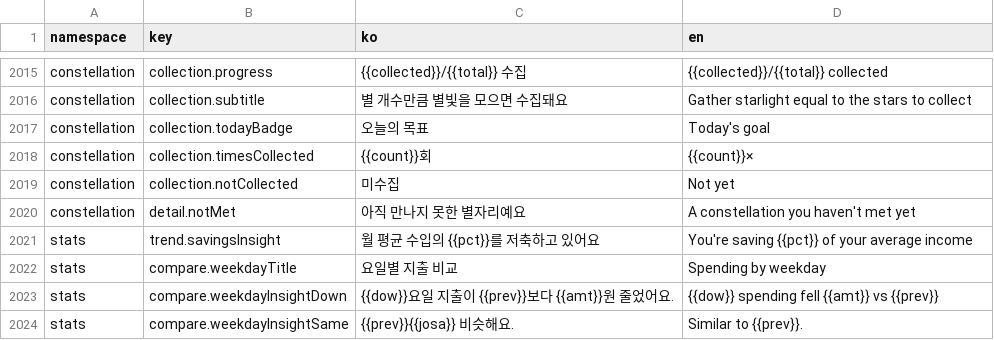
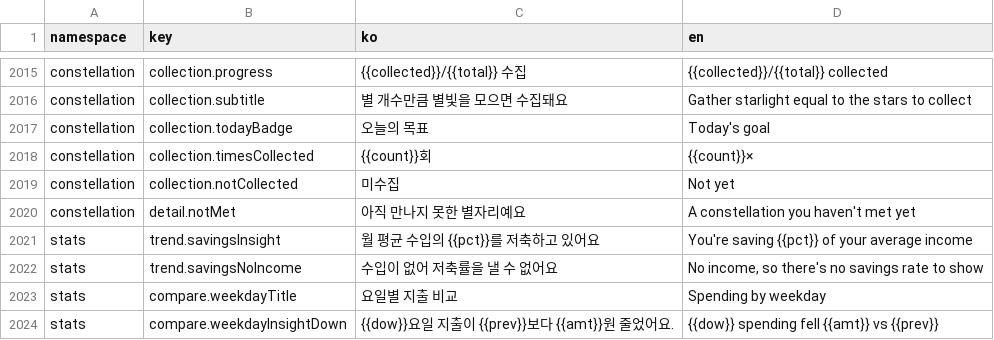
Before and after one commit to lshdainty/groo-damda-front, a CSV file: i18n/translations.csv, drawn as a sheet; only a part is shown, gaps mark what is left out; the shorter side is filled out with more unchanged rows; the diff names each change by its address in the sheet, - before the commit and + after, or states it on an @@ line.

```diff
--- a/i18n/translations.csv
+++ b/i18n/translations.csv
+row 2022: stats | trend.savingsNoIncome | 수입이 없어 저축률을 낼 수 없어요 | No income, so there's no savings rate to show
```
Also changed, not shown: 7 other files.
